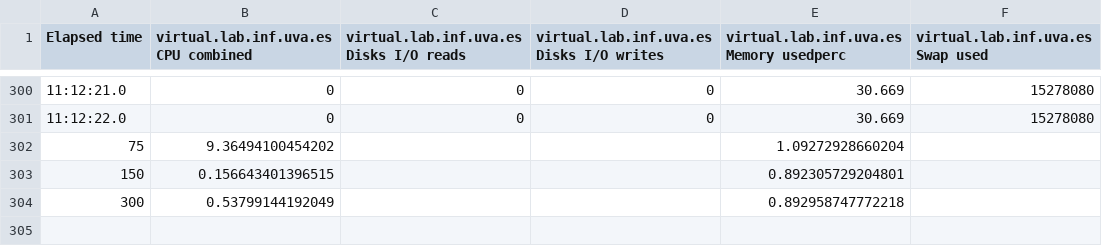
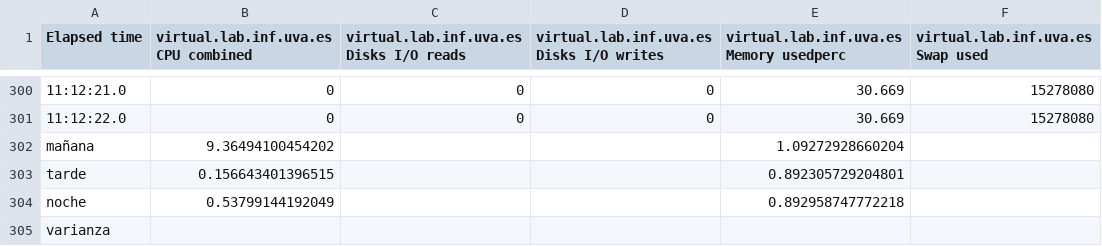
Before and after one commit to HylianPablo/ERSS, a CSV file: MEDIAS/varianza/g150.csv, drawn as a sheet; only a part is shown, gaps mark what is left out; the diff names each change by its address in the sheet, - before the commit and + after, or states it on an @@ line.

```diff
--- a/MEDIAS/varianza/g150.csv
+++ b/MEDIAS/varianza/g150.csv
-A302 (Elapsed time): 75
+A302 (Elapsed time): mañana
-A303 (Elapsed time): 150
+A303 (Elapsed time): tarde
-A304 (Elapsed time): 300
+A304 (Elapsed time): noche
+row 305: varianza
```
Also changed, not shown: MEDIAS/varianza/grande.csv, MEDIAS/varianza/p150.csv, 5 other files.
